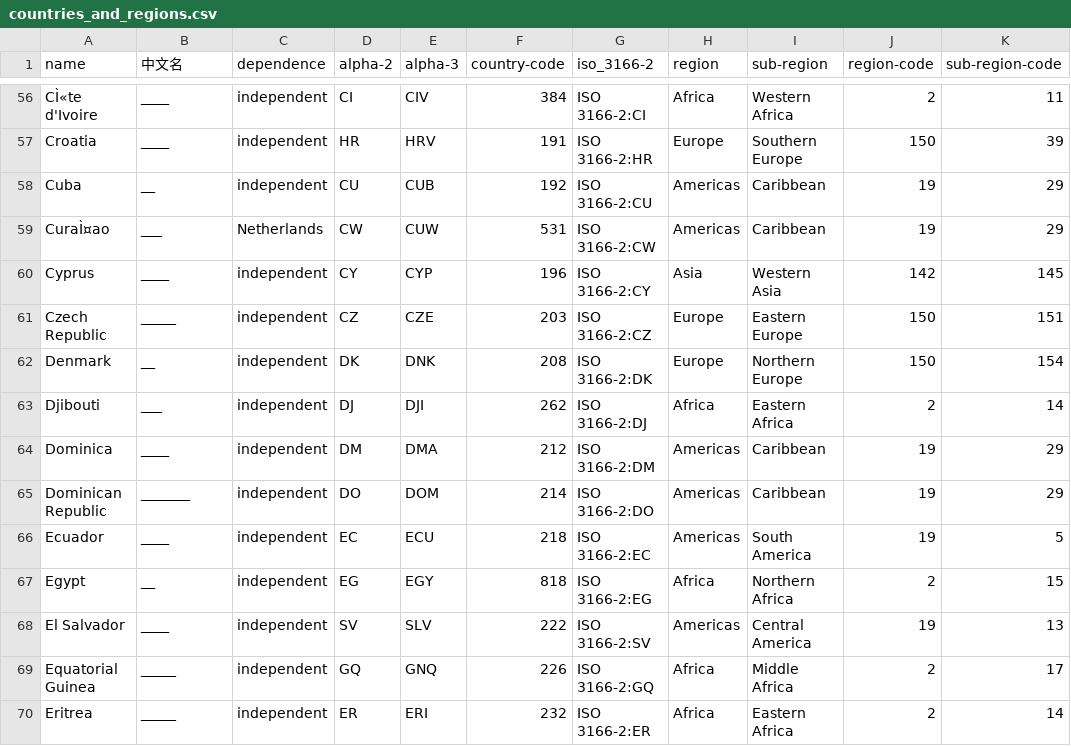
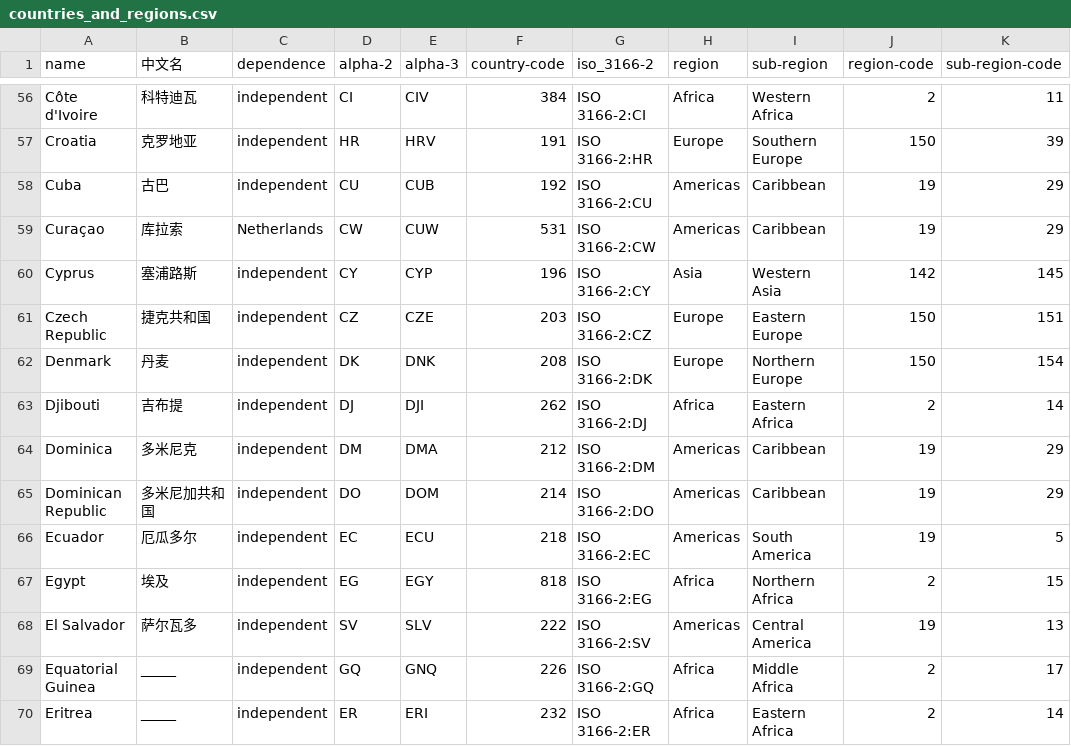
Before and after one commit to fredzs/ISO-3166-Countries-with-Regional-Codes, a CSV file: countries_and_regions.csv, drawn as a sheet; only a part is shown, gaps mark what is left out; the diff covers the shown part only; the diff names each change by its address in the sheet, - before the commit and + after, or states it on an @@ line.

```diff
--- a/countries_and_regions.csv
+++ b/countries_and_regions.csv
-A56 (name): CÌ«te d'Ivoire
+A56 (name): Côte d'Ivoire
-B56 (中文名): ____
+B56 (中文名): 科特迪瓦
-B57 (中文名): ____
+B57 (中文名): 克罗地亚
-B58 (中文名): __
+B58 (中文名): 古巴
-A59 (name): CuraÌ¤ao
+A59 (name): Curaçao
-B59 (中文名): ___
+B59 (中文名): 库拉索
-B60 (中文名): ____
+B60 (中文名): 塞浦路斯
-B61 (中文名): _____
+B61 (中文名): 捷克共和国
-B62 (中文名): __
+B62 (中文名): 丹麦
-B63 (中文名): ___
+B63 (中文名): 吉布提
-B64 (中文名): ____
+B64 (中文名): 多米尼克
-B65 (中文名): _______
+B65 (中文名): 多米尼加共和国
-B66 (中文名): ____
+B66 (中文名): 厄瓜多尔
-B67 (中文名): __
+B67 (中文名): 埃及
-B68 (中文名): ____
+B68 (中文名): 萨尔瓦多
```
Also changed, not shown: 55 edited cells elsewhere in this file.
